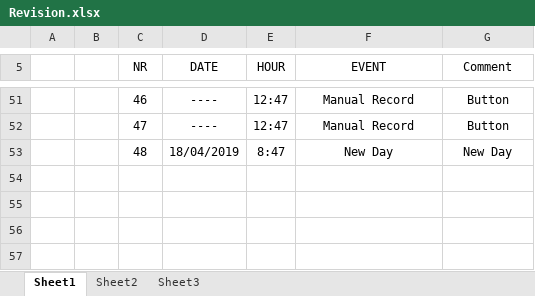
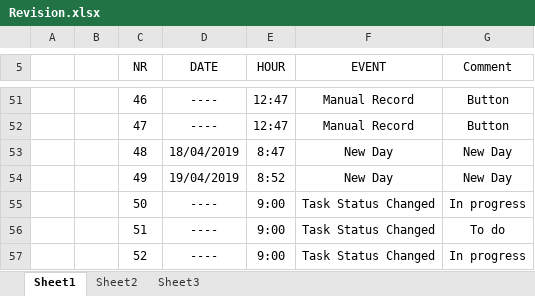
Before and after one commit to maxiclass/UtilityC--ForWork, an Excel workbook: Revision1.1/bin/Debug/Revision.xlsx, sheet Sheet1, drawn as a sheet; only a part is shown, gaps mark what is left out; values as stored, in another font and other column widths than the file's, no borders; the diff names each change by its address in the sheet, - before the commit and + after, or states it on an @@ line.

```diff
--- a/Revision1.1/bin/Debug/Revision.xlsx (sheet Sheet1)
+++ b/Revision1.1/bin/Debug/Revision.xlsx (sheet Sheet1)
+row 54:  |  | 49 | 19/04/2019 | 8:52 | New Day | New Day
+row 55:  |  | 50 | ---- | 9:00 | Task Status Changed | In progress
+row 56:  |  | 51 | ---- | 9:00 | Task Status Changed | To do
+row 57:  |  | 52 | ---- | 9:00 | Task Status Changed | In progress
```
Also changed, not shown: sheet Sheet2, 10 other files.
